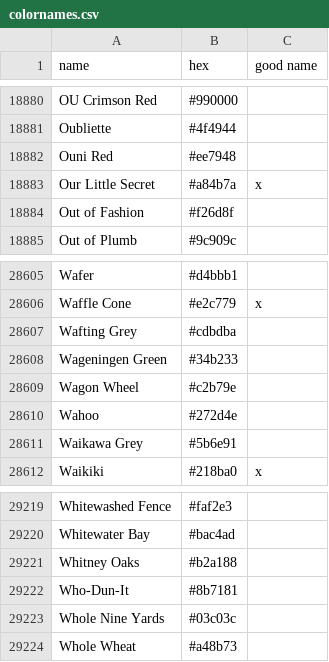
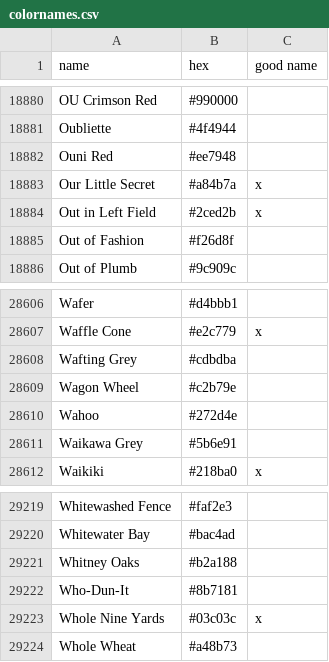
Before and after one commit to meodai/color-names, a CSV file: src/colornames.csv, drawn as a sheet; only a part is shown, gaps mark what is left out.

Commit message:
feat(colors): add sport related idioms

```diff
--- a/src/colornames.csv
+++ b/src/colornames.csv
@@ -18883,2 +18883,3 @@ Ouni Red,#ee7948,
 Our Little Secret,#a84b7a,x
+Out in Left Field,#2ced2b,x
 Out of Fashion,#f26d8f,
@@ -28607,3 +28608,2 @@ Waffle Cone,#e2c779,x
 Wafting Grey,#cdbdba,
-Wageningen Green,#34b233,
 Wagon Wheel,#c2b79e,
@@ -29222,3 +29222,3 @@ Whitney Oaks,#b2a188,
 Who-Dun-It,#8b7181,
-Whole Nine Yards,#03c03c,
+Whole Nine Yards,#03c03c,x
 Whole Wheat,#a48b73,
```
